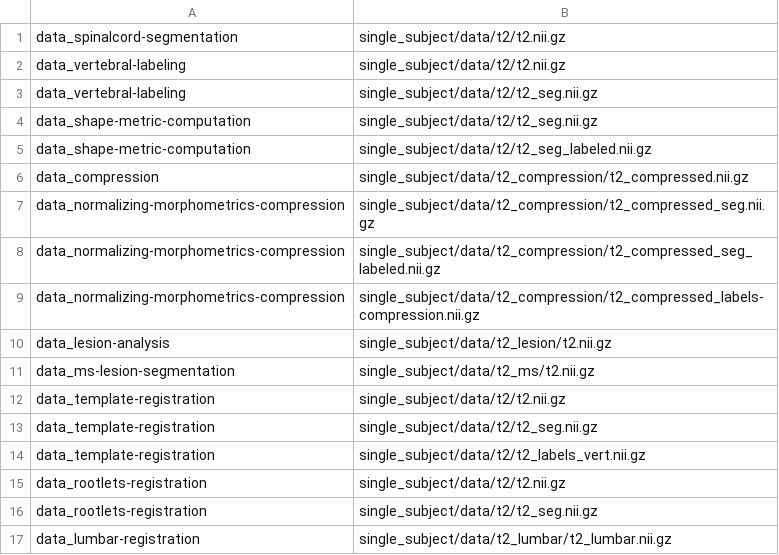
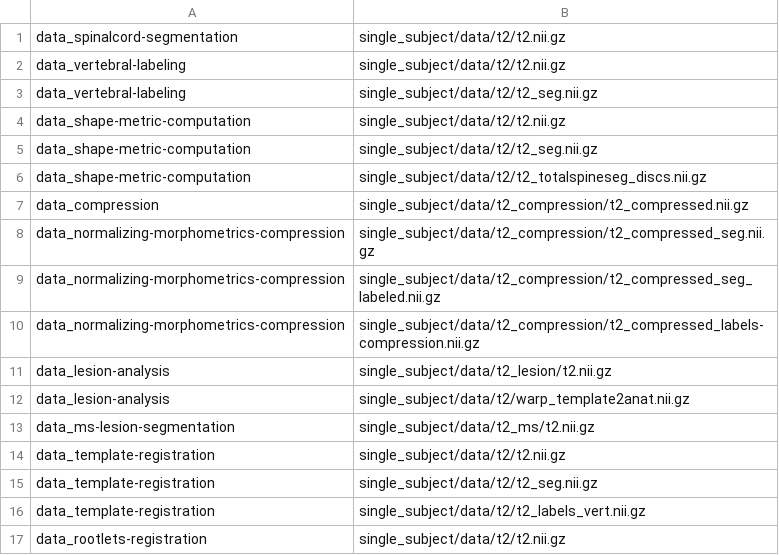
Before and after one commit to spinalcordtoolbox/sct_tutorial_data, a CSV file: tutorial-datasets.csv, drawn as a sheet; only a part is shown; the shorter side is filled out with more unchanged rows.

Commit message:
Update script and tutorial datasets for PR #5197 (#36)
* `tutorial-datasets.csv`: Fix 'shape metric' before-starting files

* `tutorial-datasets.csv`: Add missing `warp_template2anat` file

* Add first draft of CSV postprocessing script

This should save us from having to ever manually update CSVs again.

* `process_csvs.py`: Update to fix PR review bugs

- mismatches between single-subject and multi-subject CSVs
- missing truncation on mtr_in_wm.csv

* Generate symmetry metrics in output CSVs

```diff
--- a/tutorial-datasets.csv
+++ b/tutorial-datasets.csv
@@ -3,4 +3,5 @@ data_vertebral-labeling,single_subject/data/t2/t2.nii.gz
 data_vertebral-labeling,single_subject/data/t2/t2_seg.nii.gz
+data_shape-metric-computation,single_subject/data/t2/t2.nii.gz
 data_shape-metric-computation,single_subject/data/t2/t2_seg.nii.gz
-data_shape-metric-computation,single_subject/data/t2/t2_seg_labeled.nii.gz
+data_shape-metric-computation,single_subject/data/t2/t2_totalspineseg_discs.nii.gz
 data_compression,single_subject/data/t2_compression/t2_compressed.nii.gz
@@ -10,2 +11,3 @@ data_normalizing-morphometrics-compression,single_subject/data/t2_compression/t2
 data_lesion-analysis,single_subject/data/t2_lesion/t2.nii.gz
+data_lesion-analysis,single_subject/data/t2/warp_template2anat.nii.gz
 data_ms-lesion-segmentation,single_subject/data/t2_ms/t2.nii.gz
```
Also changed, not shown: 2 other files.
